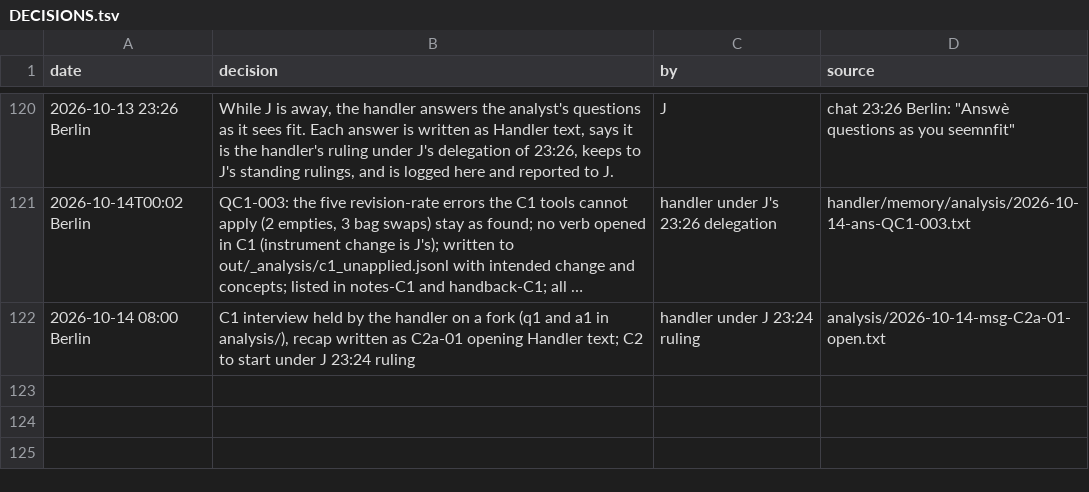
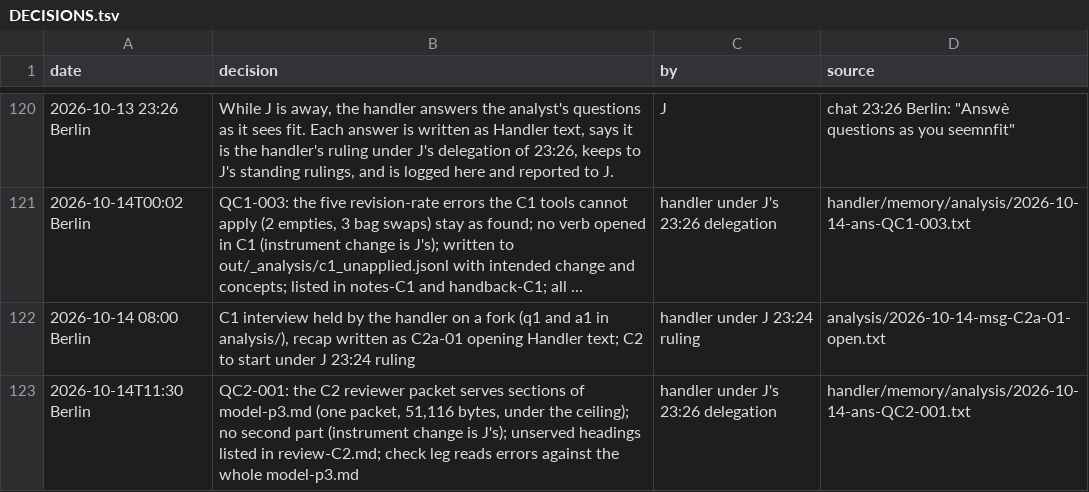
Before and after one commit to jparrieta/r-place, a TSV file: aggregator/handler/memory/DECISIONS.tsv, drawn as a sheet; only a part is shown, gaps mark what is left out; long unchanged cells end in ….

```diff
--- a/aggregator/handler/memory/DECISIONS.tsv
+++ b/aggregator/handler/memory/DECISIONS.tsv
@@ -122 +122,2 @@ date	decision	by	source
 2026-10-14 08:00 Berlin	C1 interview held by the handler on a fork (q1 and a1 in analysis/), recap written as C2a-01 opening Handler text; C2 to start under J 23:24 ruling	handler under J 23:24 ruling	analysis/2026-10-14-msg-C2a-01-open.txt
+2026-10-14T11:30 Berlin	QC2-001: the C2 reviewer packet serves sections of model-p3.md (one packet, 51,116 bytes, under the ceiling); no second part (instrument change is J's); unserved headings listed in review-C2.md; check leg reads errors against the whole model-p3.md	handler under J's 23:26 delegation	handler/memory/analysis/2026-10-14-ans-QC2-001.txt
```
Also changed, not shown: 55 other files.
